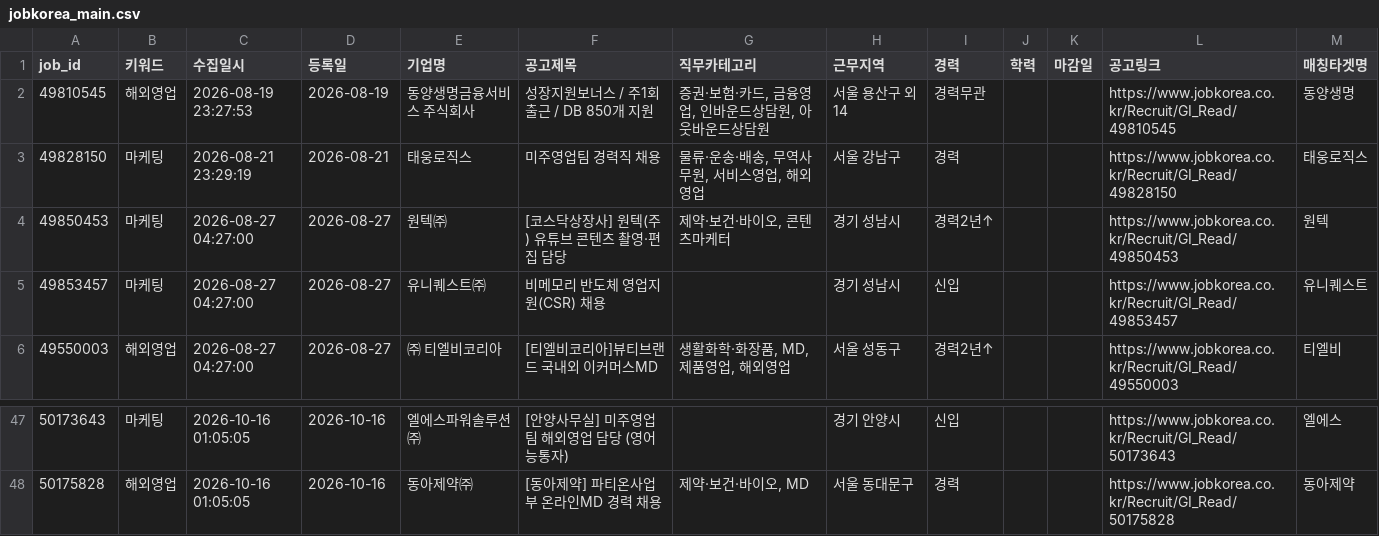
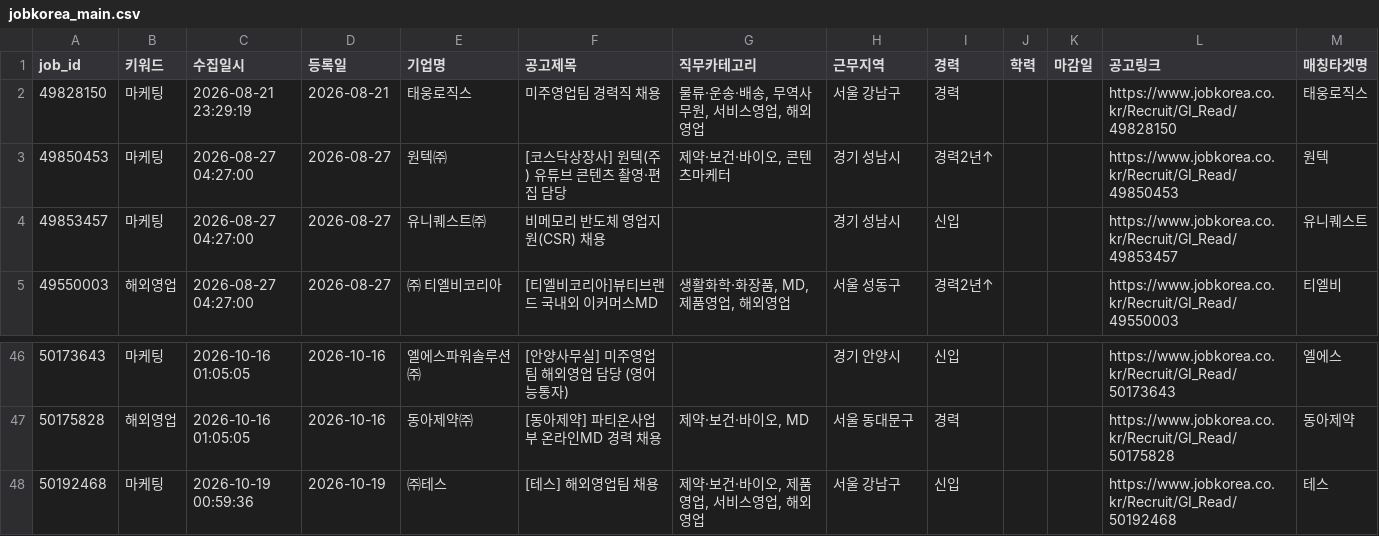
Before and after one commit to djgeum/RunETF, a CSV file: .github/job.bot/jobkorea_main.csv, drawn as a sheet; only a part is shown, gaps mark what is left out; removed rows and columns are numbered as before the commit, all else as after; the diff names each change by its address in the sheet, - before the commit and + after, or states it on an @@ line.

```diff
--- a/.github/job.bot/jobkorea_main.csv
+++ b/.github/job.bot/jobkorea_main.csv
-row 2: 49810545 | 해외영업 | 2026-08-19 23:27:53 | 2026-08-19 | 동양생명금융서비스 주식회사 | 성장지원보너스 / 주1회 출근 / DB 850개 지원 | 증권·보험·카드, 금융영업, 인바운드상담원, 아웃바운드상담원 | 서울 용산구 외 14 | 경력무관 |  |  | https://www.jobkorea.co.kr/Recruit/GI_Read/49810545 | 동양생명
+row 48: 50192468 | 마케팅 | 2026-10-19 00:59:36 | 2026-10-19 | ㈜테스 | [테스] 해외영업팀 채용 | 제약·보건·바이오, 제품영업, 서비스영업, 해외영업 | 서울 강남구 | 신입 |  |  | https://www.jobkorea.co.kr/Recruit/GI_Read/50192468 | 테스
```
Also changed, not shown: .github/job.bot/jobkorea_list.csv, .github/job.bot/notified_jobs.csv, 5 other files.
